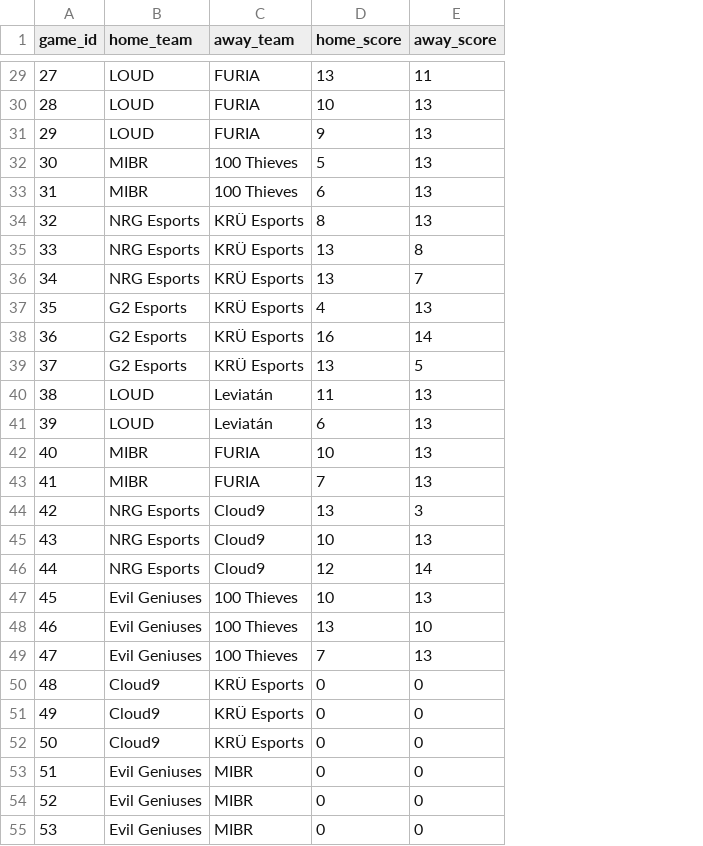
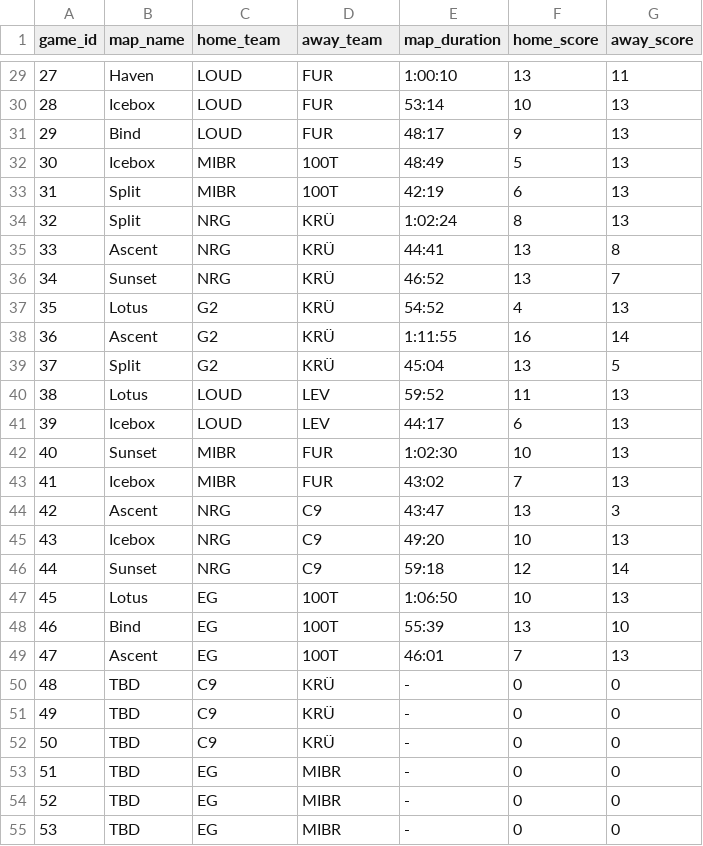
Before and after one commit to bmcnamee96/Fantasy-Val, a CSV file: Data/scores_data.csv, drawn as a sheet; only a part is shown, gaps mark what is left out; addresses are those after the commit; the diff covers the shown part only; the diff names each change by its address in the sheet, - before the commit and + after, or states it on an @@ line.

```diff
--- a/Data/scores_data.csv
+++ b/Data/scores_data.csv
+column B (map_name), rows 29-55: Haven | Icebox | Bind | Icebox | Split | Split | Ascent | Sunset | Lotus | Ascent | Split | Lotus | Icebox | Sunset | Icebox | Ascent | Icebox | Sunset | Lotus | Bind | Ascent | TBD | TBD | TBD | TBD | TBD | TBD
+column E (map_duration), rows 29-55: 1:00:10 | 53:14 | 48:17 | 48:49 | 42:19 | 1:02:24 | 44:41 | 46:52 | 54:52 | 1:11:55 | 45:04 | 59:52 | 44:17 | 1:02:30 | 43:02 | 43:47 | 49:20 | 59:18 | 1:06:50 | 55:39 | 46:01 | - | - | - | - | - | -
-D29:D31 (away_team): FURIA
+D29:D31 (away_team): FUR
-D32:D33 (away_team): 100 Thieves
+D32:D33 (away_team): 100T
-C34:C36 (home_team): NRG Esports
+C34:C36 (home_team): NRG
-D34:D39 (away_team): KRÜ Esports
+D34:D39 (away_team): KRÜ
-C37:C39 (home_team): G2 Esports
+C37:C39 (home_team): G2
-D40:D41 (away_team): Leviatán
+D40:D41 (away_team): LEV
-D42:D43 (away_team): FURIA
+D42:D43 (away_team): FUR
-C44:C46 (home_team): NRG Esports
+C44:C46 (home_team): NRG
-D44:D46 (away_team): Cloud9
+D44:D46 (away_team): C9
-C47:C49 (home_team): Evil Geniuses
+C47:C49 (home_team): EG
-D47:D49 (away_team): 100 Thieves
+D47:D49 (away_team): 100T
-C50:C52 (home_team): Cloud9
+C50:C52 (home_team): C9
-D50:D52 (away_team): KRÜ Esports
+D50:D52 (away_team): KRÜ
-C53:C55 (home_team): Evil Geniuses
+C53:C55 (home_team): EG
```
Also changed, not shown: 58 edited cells elsewhere in this file, Data/database.csv, Data/over_df.csv, 9 other files.
